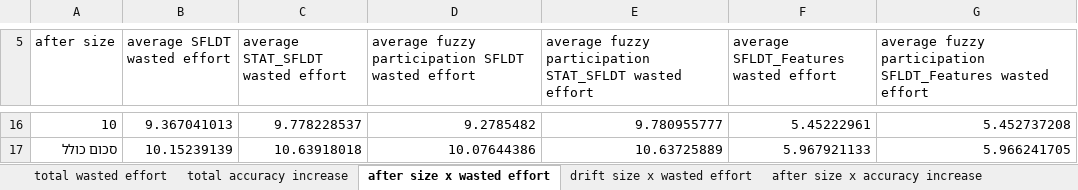
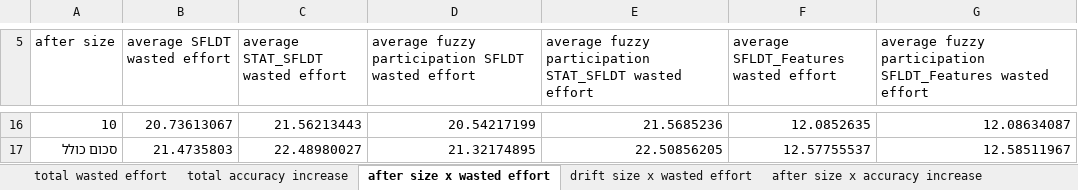
Before and after one commit to yoavzelinger/APPETITE, an Excel workbook: data/results/results_sfldt.xlsx, sheet after size x wasted effort, drawn as a sheet; only a part is shown, gaps mark what is left out; values as stored, in another font and other column widths than the file's, no borders; charts and pictures not drawn; the diff covers the shown part only; the diff names each change by its address in the sheet, - before the commit and + after, or states it on an @@ line.

```diff
--- a/data/results/results_sfldt.xlsx (sheet after size x wasted effort)
+++ b/data/results/results_sfldt.xlsx (sheet after size x wasted effort)
-B16 (average SFLDT wasted effort): 9.367041013
+B16 (average SFLDT wasted effort): 20.73613067
-C16 (average STAT_SFLDT wasted effort): 9.778228537
+C16 (average STAT_SFLDT wasted effort): 21.56213443
-D16: 9.2785482
+D16: 20.54217199
-E16: 9.780955777
+E16: 21.5685236
-F16: 5.45222961
+F16: 12.0852635
-G16: 5.452737208
+G16: 12.08634087
-B17 (average SFLDT wasted effort): 10.15239139
+B17 (average SFLDT wasted effort): 21.4735803
-C17 (average STAT_SFLDT wasted effort): 10.63918018
+C17 (average STAT_SFLDT wasted effort): 22.48980027
-D17: 10.07644386
+D17: 21.32174895
-E17: 10.63725889
+E17: 22.50856205
-F17: 5.967921133
+F17: 12.57755537
-G17: 5.966241705
+G17: 12.58511967
```
Also changed, not shown: 60 edited cells elsewhere in this sheet, sheet after size x accuracy increase, sheet drift size x accuracy increase, sheet drift size x wasted effort, sheet total accuracy increase, sheet total wasted effort, charts or pictures.
